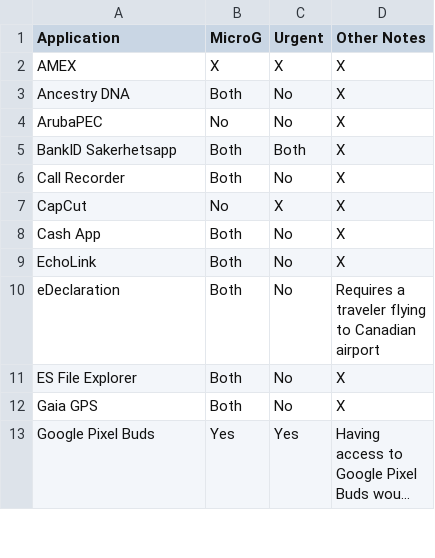
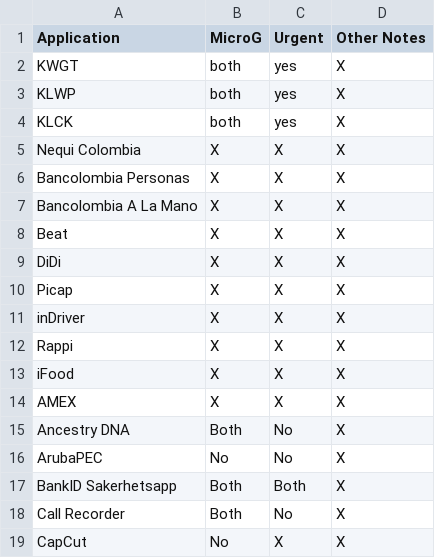
Before and after one commit to techlore/plexus, a CSV file: src/data/requests.csv, drawn as a sheet; only a part is shown; the shorter side is filled out with more unchanged rows; long unchanged cells end in …; the diff names each change by its address in the sheet, - before the commit and + after, or states it on an @@ line.

Commit message:
Myrequests

```diff
--- a/src/data/requests.csv
+++ b/src/data/requests.csv
+row 2: KWGT | both | yes | X
+row 3: KLWP | both | yes | X
+row 4: KLCK | both | yes | X
+row 5: Nequi Colombia | X | X | X
+row 6: Bancolombia Personas | X | X | X
+row 7: Bancolombia A La Mano | X | X | X
+row 8: Beat | X | X | X
+row 9: DiDi | X | X | X
+row 10: Picap | X | X | X
+row 11: inDriver | X | X | X
+row 12: Rappi | X | X | X
+row 13: iFood | X | X | X
```
